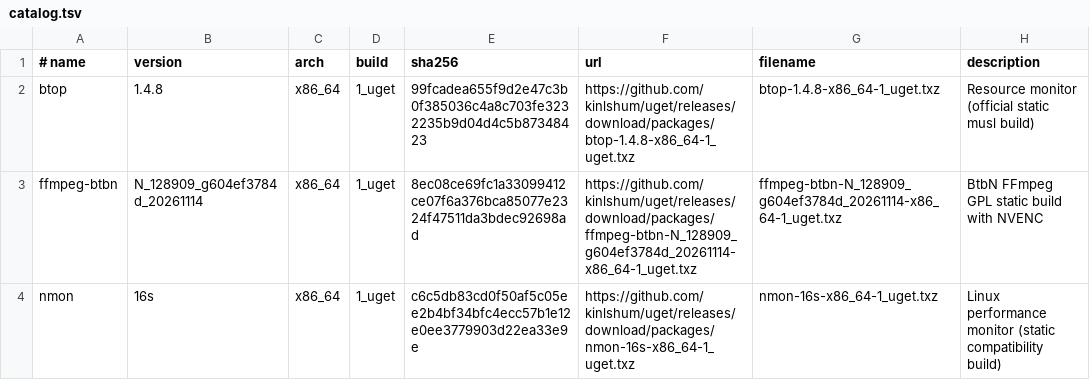
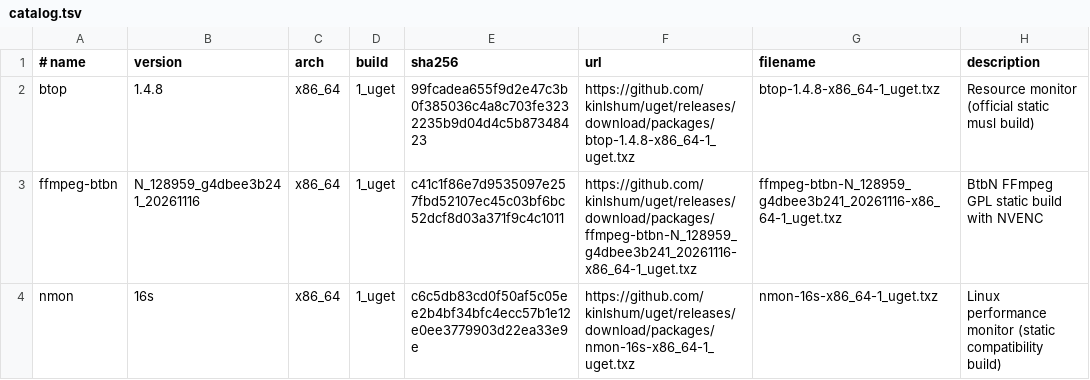
Before and after one commit to kinlshum/homelab_uget, a TSV file: catalog.tsv, drawn as a sheet.

```diff
--- a/catalog.tsv
+++ b/catalog.tsv
@@ -2,3 +2,3 @@
 btop	1.4.8	x86_64	1_uget	99fcadea655f9d2e47c3b0f385036c4a8c703fe3232235b9d04d4c5b87348423	https://github.com/kinlshum/uget/releases/download/packages/btop-1.4.8-x86_64-1_uget.txz	btop-1.4.8-x86_64-1_uget.txz	Resource monitor (official static musl build)
-ffmpeg-btbn	N_128909_g604ef3784d_20261114	x86_64	1_uget	8ec08ce69fc1a33099412ce07f6a376bca85077e2324f47511da3bdec92698ad	https://github.com/kinlshum/uget/releases/download/packages/ffmpeg-btbn-N_128909_g604ef3784d_20261114-x86_64-1_uget.txz	ffmpeg-btbn-N_128909_g604ef3784d_20261114-x86_64-1_uget.txz	BtbN FFmpeg GPL static build with NVENC
+ffmpeg-btbn	N_128959_g4dbee3b241_20261116	x86_64	1_uget	c41c1f86e7d9535097e257fbd52107ec45c03bf6bc52dcf8d03a371f9c4c1011	https://github.com/kinlshum/uget/releases/download/packages/ffmpeg-btbn-N_128959_g4dbee3b241_20261116-x86_64-1_uget.txz	ffmpeg-btbn-N_128959_g4dbee3b241_20261116-x86_64-1_uget.txz	BtbN FFmpeg GPL static build with NVENC
 nmon	16s	x86_64	1_uget	c6c5db83cd0f50af5c05ee2b4bf34bfc4ecc57b1e12e0ee3779903d22ea33e9e	https://github.com/kinlshum/uget/releases/download/packages/nmon-16s-x86_64-1_uget.txz	nmon-16s-x86_64-1_uget.txz	Linux performance monitor (static compatibility build)
```
Also changed, not shown: 2 other files.
